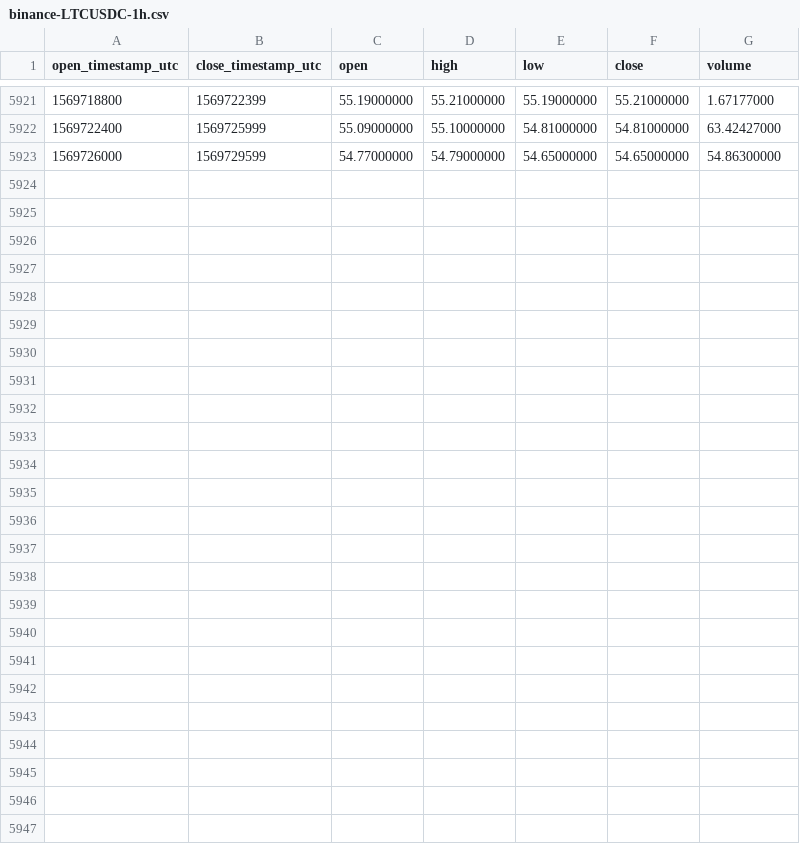
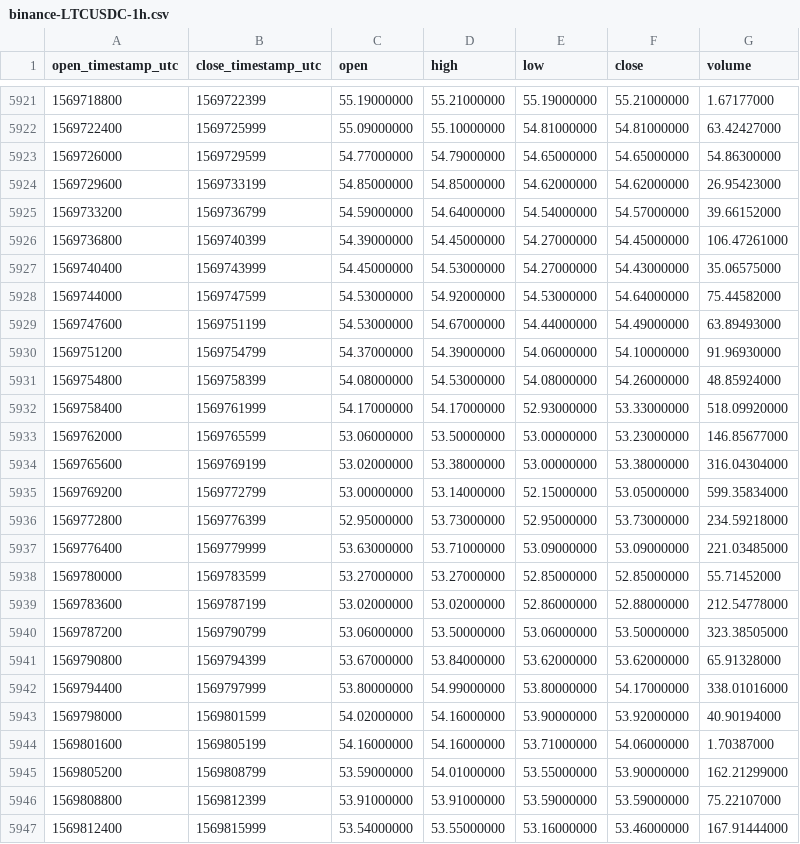
Before and after one commit to cryptobigbro/binance-LTCUSDC, a CSV file: binance-LTCUSDC-1h.csv, drawn as a sheet; only a part is shown, gaps mark what is left out.

Commit message:
Update OHLCV data.

```diff
--- a/binance-LTCUSDC-1h.csv
+++ b/binance-LTCUSDC-1h.csv
@@ -5923 +5923,25 @@ open_timestamp_utc,close_timestamp_utc,open,high,low,close,volume
 1569726000,1569729599,54.77000000,54.79000000,54.65000000,54.65000000,54.86300000
+1569729600,1569733199,54.85000000,54.85000000,54.62000000,54.62000000,26.95423000
+1569733200,1569736799,54.59000000,54.64000000,54.54000000,54.57000000,39.66152000
+1569736800,1569740399,54.39000000,54.45000000,54.27000000,54.45000000,106.47261000
+1569740400,1569743999,54.45000000,54.53000000,54.27000000,54.43000000,35.06575000
+1569744000,1569747599,54.53000000,54.92000000,54.53000000,54.64000000,75.44582000
+1569747600,1569751199,54.53000000,54.67000000,54.44000000,54.49000000,63.89493000
+1569751200,1569754799,54.37000000,54.39000000,54.06000000,54.10000000,91.96930000
+1569754800,1569758399,54.08000000,54.53000000,54.08000000,54.26000000,48.85924000
+1569758400,1569761999,54.17000000,54.17000000,52.93000000,53.33000000,518.09920000
+1569762000,1569765599,53.06000000,53.50000000,53.00000000,53.23000000,146.85677000
+1569765600,1569769199,53.02000000,53.38000000,53.00000000,53.38000000,316.04304000
+1569769200,1569772799,53.00000000,53.14000000,52.15000000,53.05000000,599.35834000
+1569772800,1569776399,52.95000000,53.73000000,52.95000000,53.73000000,234.59218000
+1569776400,1569779999,53.63000000,53.71000000,53.09000000,53.09000000,221.03485000
+1569780000,1569783599,53.27000000,53.27000000,52.85000000,52.85000000,55.71452000
+1569783600,1569787199,53.02000000,53.02000000,52.86000000,52.88000000,212.54778000
+1569787200,1569790799,53.06000000,53.50000000,53.06000000,53.50000000,323.38505000
+1569790800,1569794399,53.67000000,53.84000000,53.62000000,53.62000000,65.91328000
+1569794400,1569797999,53.80000000,54.99000000,53.80000000,54.17000000,338.01016000
+1569798000,1569801599,54.02000000,54.16000000,53.90000000,53.92000000,40.90194000
+1569801600,1569805199,54.16000000,54.16000000,53.71000000,54.06000000,1.70387000
+1569805200,1569808799,53.59000000,54.01000000,53.55000000,53.90000000,162.21299000
+1569808800,1569812399,53.91000000,53.91000000,53.59000000,53.59000000,75.22107000
+1569812400,1569815999,53.54000000,53.55000000,53.16000000,53.46000000,167.91444000
```
Also changed, not shown: binance-LTCUSDC-1d.csv.
